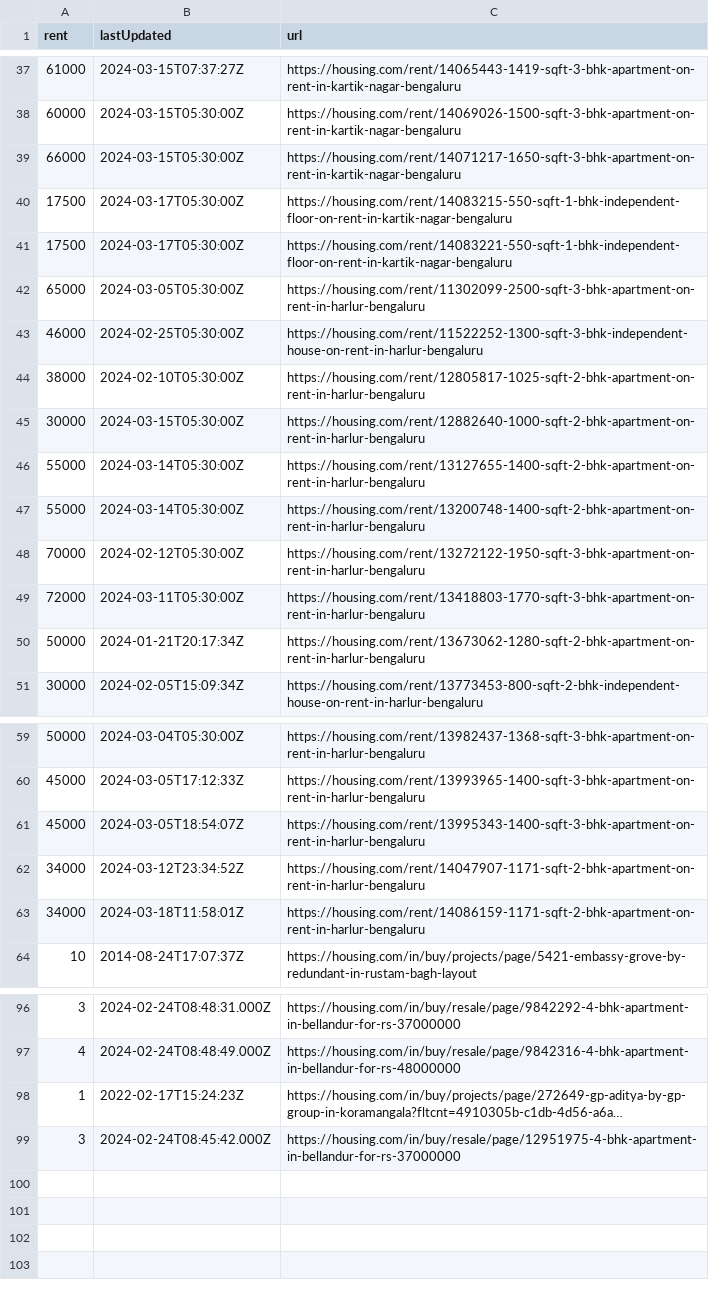
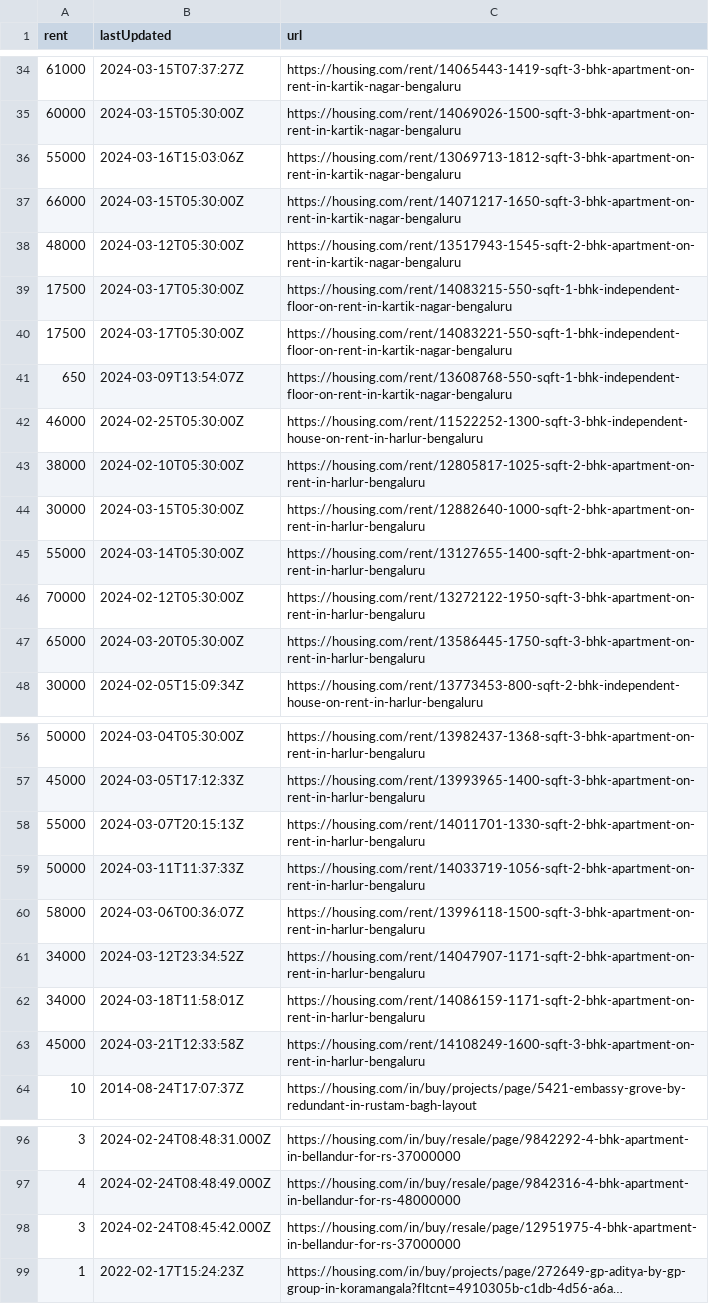
Before and after one commit to KShivendu/blr-societies, a CSV file: data/housing.csv, drawn as a sheet; only a part is shown, gaps mark what is left out; long unchanged cells end in …; removed rows and columns are numbered as before the commit, all else as after; the diff covers the shown part only; the diff names each change by its address in the sheet, - before the commit and + after, or states it on an @@ line.

```diff
--- a/data/housing.csv
+++ b/data/housing.csv
@@ row 23 moved to row 36: 55000 @@
@@ row 24 moved to row 38: 48000 @@
-row 42: 65000 | 2024-03-05T05:30:00Z | https://housing.com/rent/11302099-2500-sqft-3-bhk-apartment-on-rent-in-harlur-bengaluru
@@ row 25 moved to row 41: 650 @@
-row 47: 55000 | 2024-03-14T05:30:00Z | https://housing.com/rent/13200748-1400-sqft-2-bhk-apartment-on-rent-in-harlur-bengaluru
-row 49: 72000 | 2024-03-11T05:30:00Z | https://housing.com/rent/13418803-1770-sqft-3-bhk-apartment-on-rent-in-harlur-bengaluru
-row 50: 50000 | 2024-01-21T20:17:34Z | https://housing.com/rent/13673062-1280-sqft-2-bhk-apartment-on-rent-in-harlur-bengaluru
+row 47: 65000 | 2024-03-20T05:30:00Z | https://housing.com/rent/13586445-1750-sqft-3-bhk-apartment-on-rent-in-harlur-bengaluru
-row 61: 45000 | 2024-03-05T18:54:07Z | https://housing.com/rent/13995343-1400-sqft-3-bhk-apartment-on-rent-in-harlur-bengaluru
+row 58: 55000 | 2024-03-07T20:15:13Z | https://housing.com/rent/14011701-1330-sqft-2-bhk-apartment-on-rent-in-harlur-bengaluru
+row 59: 50000 | 2024-03-11T11:37:33Z | https://housing.com/rent/14033719-1056-sqft-2-bhk-apartment-on-rent-in-harlur-bengaluru
+row 60: 58000 | 2024-03-06T00:36:07Z | https://housing.com/rent/13996118-1500-sqft-3-bhk-apartment-on-rent-in-harlur-bengaluru
+row 63: 45000 | 2024-03-21T12:33:58Z | https://housing.com/rent/14108249-1600-sqft-3-bhk-apartment-on-rent-in-harlur-bengaluru
@@ row 99 moved to row 98: 3 @@
```
Also changed, not shown: 7 added rows, 7 removed rows, 1 moved row and 2 edited cells elsewhere in this file.
